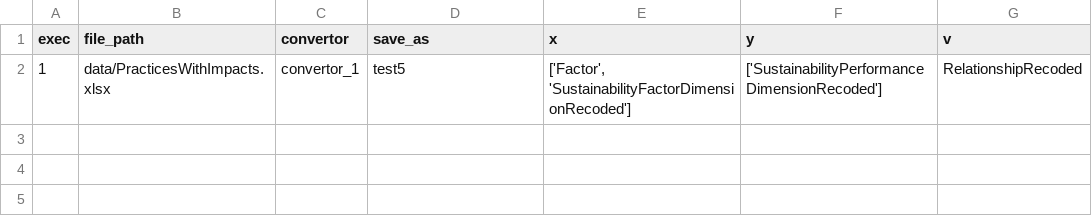
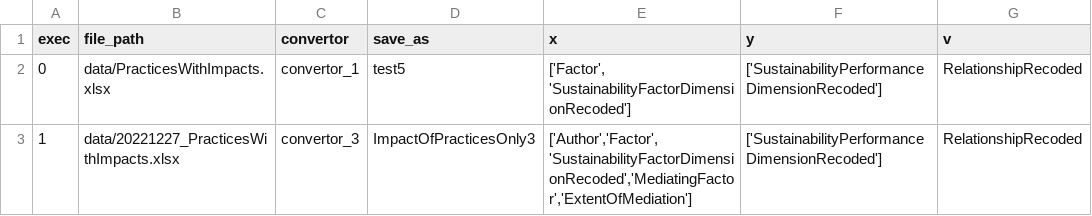
Before and after one commit to Ataago/tableConvertorXYs, a CSV file: input/mappings.csv, drawn as a sheet.

```diff
--- a/input/mappings.csv
+++ b/input/mappings.csv
@@ -1,2 +1,3 @@
 exec,file_path,convertor,save_as,x,y,v
-1,data/PracticesWithImpacts.xlsx,convertor_1,test5,"['Factor', 'SustainabilityFactorDimensionRecoded']","['SustainabilityPerformanceDimensionRecoded']",RelationshipRecoded
+0,data/PracticesWithImpacts.xlsx,convertor_1,test5,"['Factor', 'SustainabilityFactorDimensionRecoded']","['SustainabilityPerformanceDimensionRecoded']",RelationshipRecoded
+1,data/20221227_PracticesWithImpacts.xlsx,convertor_3,ImpactOfPracticesOnly3,"['Author','Factor', 'SustainabilityFactorDimensionRecoded','MediatingFactor','ExtentOfMediation']",['SustainabilityPerformanceDimensionRecoded'],RelationshipRecoded
```
Also changed, not shown: 1 other file.
